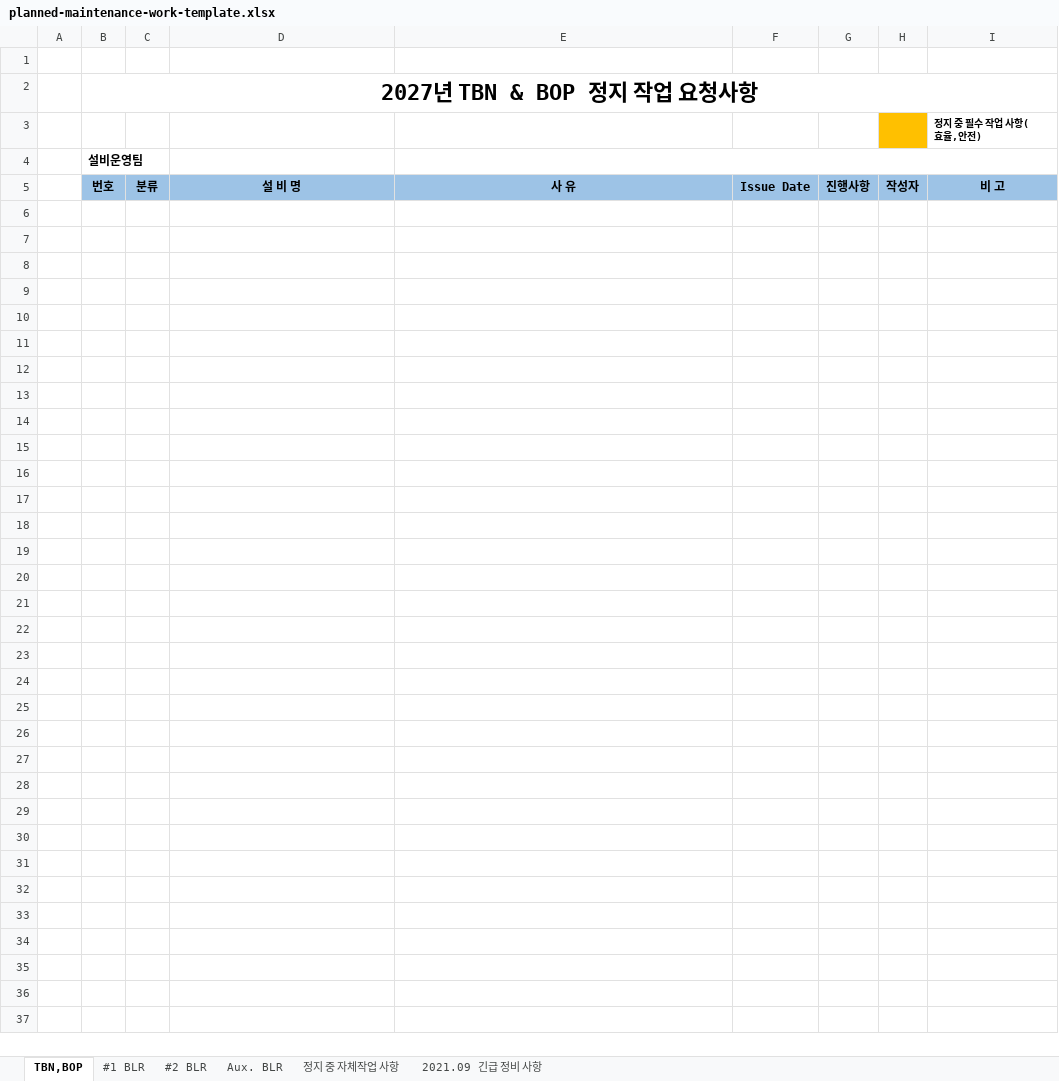
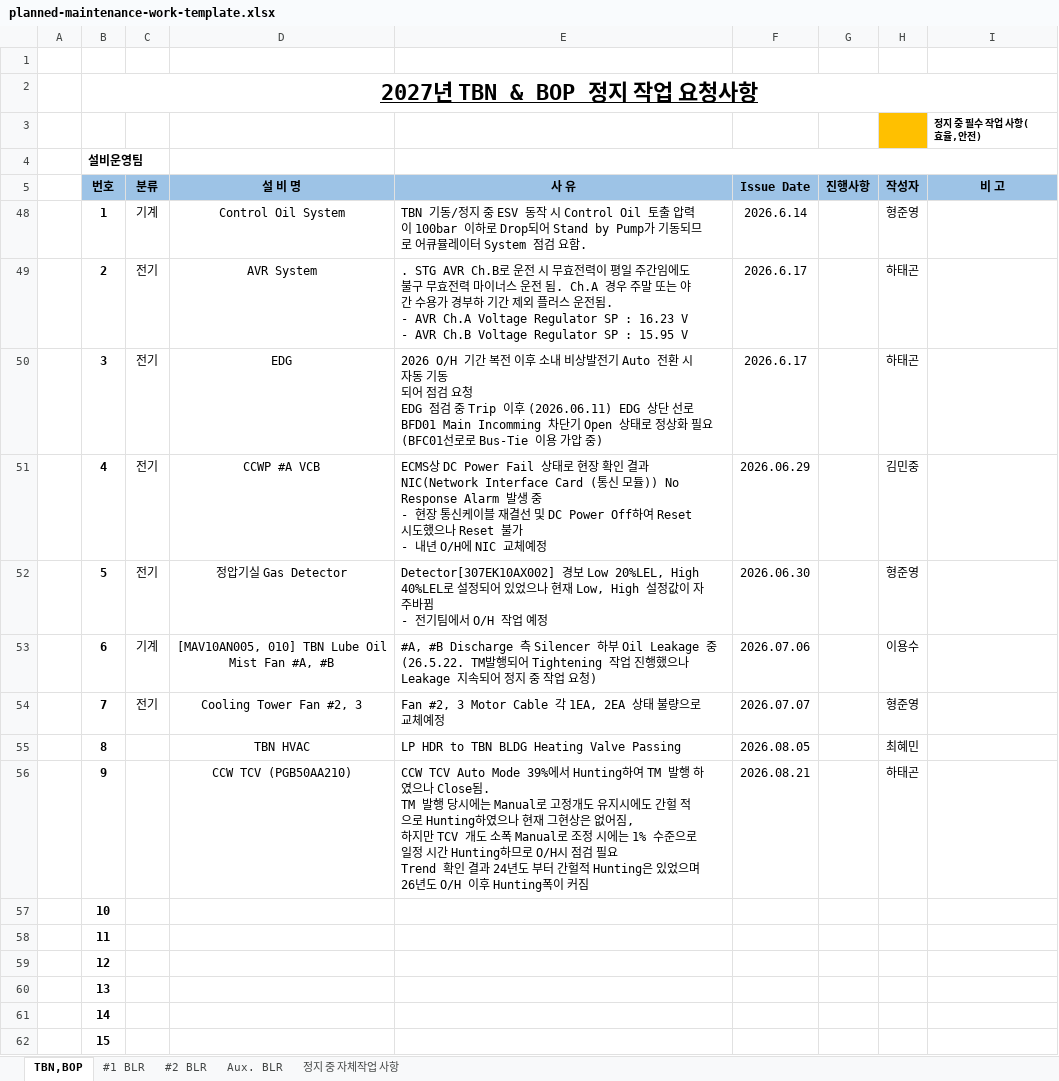
Before and after one commit to kennethwhee/gs-shift-log, an Excel workbook: maintenance/templates/planned-maintenance-work-template.xlsx, sheet TBN,BOP, drawn as a sheet; only a part is shown; values as stored, in another font and other column widths than the file's, no borders; ↵ is a line break in a cell; the diff covers the shown part only; the diff names each change by its address in the sheet, - before the commit and + after, or states it on an @@ line.

```diff
--- a/maintenance/templates/planned-maintenance-work-template.xlsx (sheet TBN,BOP)
+++ b/maintenance/templates/planned-maintenance-work-template.xlsx (sheet TBN,BOP)
@@ sheet tab hidden: 2021.09 긴급 정비 사항 @@
-B2 underline: off
+B2 underline: on
+row 48:  | 1 | 기계 | Control Oil System | TBN 기동/정지 중 ESV 동작 시 Control Oil 토출 압력이 100bar 이하로 Drop되어 Stand by Pump가 기동되므로 어큐뮬레이터 System 점검 요함. | 2026.6.14 |  | 형준영
+row 49:  | 2 | 전기 | AVR System | . STG AVR Ch.B로 운전 시 무효전력이 평일 주간임에도 불구 무효전력 마이너스 운전 됨. Ch.A 경우 주말 또는 야간 수용가 경부하 기간 제외 플러스 운전됨. ↵ - AVR Ch.A Voltage Regulator SP : 16.23 V ↵ - AVR Ch.B Voltage Regulator SP : 15.95 V | 2026.6.17 |  | 하태곤
+row 50:  | 3 | 전기 | EDG | 2026 O/H 기간 복전 이후 소내 비상발전기 Auto 전환 시 자동 기동 ↵ 되어 점검 요청 ↵ EDG 점검 중 Trip 이후 (2026.06.11) EDG 상단 선로 BFD01 Main Incomming 차단기 Open 상태로 정상화 필요 ↵ (BFC01선로로 Bus-Tie 이용 가압 중) | 2026.6.17 |  | 하태곤
+row 51:  | 4 | 전기 | CCWP #A VCB | ECMS상 DC Power Fail 상태로 현장 확인 결과 NIC(Network Interface Card (통신 모듈)) No Response Alarm 발생 중 ↵ - 현장 통신케이블 재결선 및 DC Power Off하여 Reset 시도했으나 Reset 불가 ↵ - 내년 O/H에 NIC 교체예정 | 2026.06.29 |  | 김민중
+row 52:  | 5 | 전기 | 정압기실 Gas Detector | Detector[307EK10AX002] 경보 Low 20%LEL, High 40%LEL로 설정되어 있었으나 현재 Low, High 설정값이 자주바뀜 ↵ - 전기팀에서 O/H 작업 예정 | 2026.06.30 |  | 형준영
+row 53:  | 6 | 기계 | [MAV10AN005, 010] TBN Lube Oil Mist Fan #A, #B | #A, #B Discharge 측 Silencer 하부 Oil Leakage 중 ↵ (26.5.22. TM발행되어 Tightening 작업 진행했으나 Leakage 지속되어 정지 중 작업 요청) | 2026.07.06 |  | 이용수
+row 54:  | 7 | 전기 | Cooling Tower Fan #2, 3 | Fan #2, 3 Motor Cable 각 1EA, 2EA 상태 불량으로 교체예정 | 2026.07.07 |  | 형준영
+row 55:  | 8 |  | TBN HVAC | LP HDR to TBN BLDG Heating Valve Passing | 2026.08.05 |  | 최혜민
+row 56:  | 9 |  | CCW TCV (PGB50AA210) | CCW TCV Auto Mode 39%에서 Hunting하여 TM 발행 하였으나 Close됨. ↵ TM 발행 당시에는 Manual로 고정개도 유지시에도 간헐 적으로 Hunting하였으나 현재 그현상은 없어짐, ↵ 하지만 TCV 개도 소폭 Manual로 조정 시에는 1% 수준으로 일정 시간 Hunting하므로 O/H시 점검 필요 ↵ Trend 확인 결과 24년도 부터 간헐적 Hunting은 있었으며 26년도 O/H 이후 Hunting폭이 커짐 | 2026.08.21 |  | 하태곤
+row 57:  | 10
+row 58:  | 11
+row 59:  | 12
+row 60:  | 13
+row 61:  | 14
+row 62:  | 15
```
Also changed, not shown: 27 added rows elsewhere in this sheet, sheet #2 BLR, sheet #1 BLR, sheet 정지 중 자체작업 사항, sheet Aux. BLR, hidden cells, maintenance/templates/planned-maintenance-logic-template.xlsx, 1 other file.
